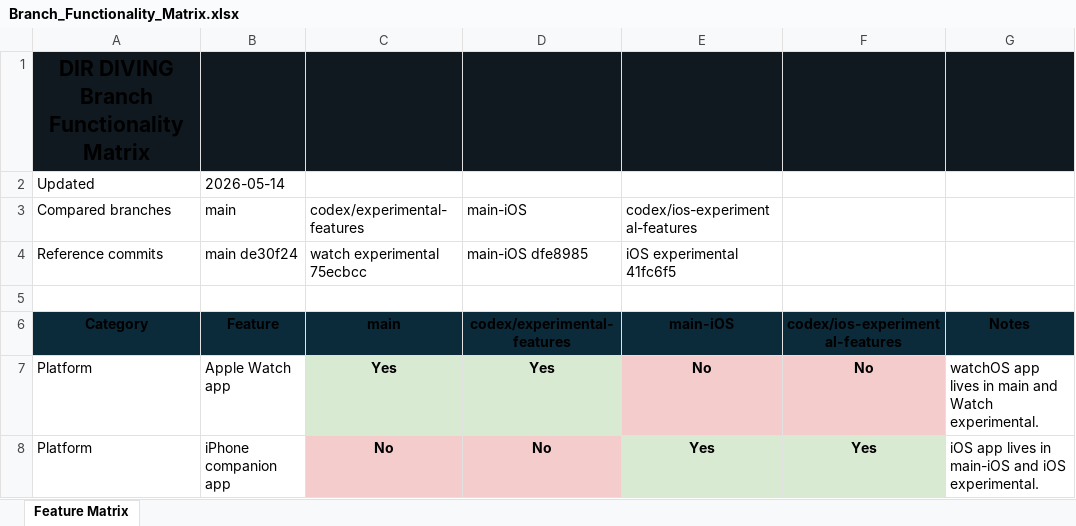
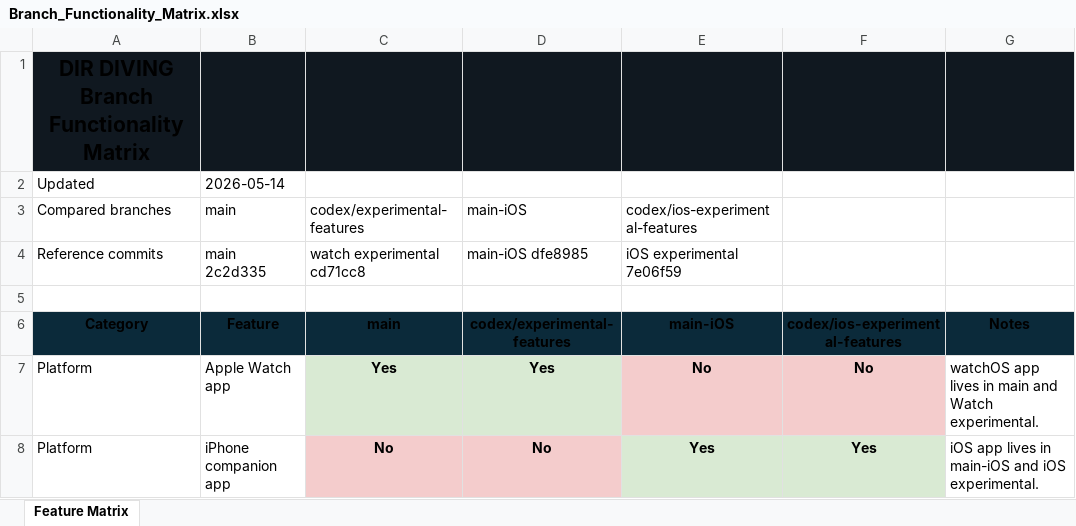
Before and after one commit to egopfe/DirDiving-App, an Excel workbook: Docs/Branch_Functionality_Matrix.xlsx, sheet Feature Matrix, drawn as a sheet; only a part is shown; values as stored, in another font and other column widths than the file's, no borders; the diff names each change by its address in the sheet, - before the commit and + after, or states it on an @@ line.

Commit message:
Refresh matrix after branch conflict resolution

```diff
--- a/Docs/Branch_Functionality_Matrix.xlsx (sheet Feature Matrix)
+++ b/Docs/Branch_Functionality_Matrix.xlsx (sheet Feature Matrix)
-B4 (main): main de30f24
+B4 (main): main 2c2d335
-C4 (codex/experimental-features): watch experimental 75ecbcc
+C4 (codex/experimental-features): watch experimental cd71cc8
-E4 (codex/ios-experimental-features): iOS experimental 41fc6f5
+E4 (codex/ios-experimental-features): iOS experimental 7e06f59
```
